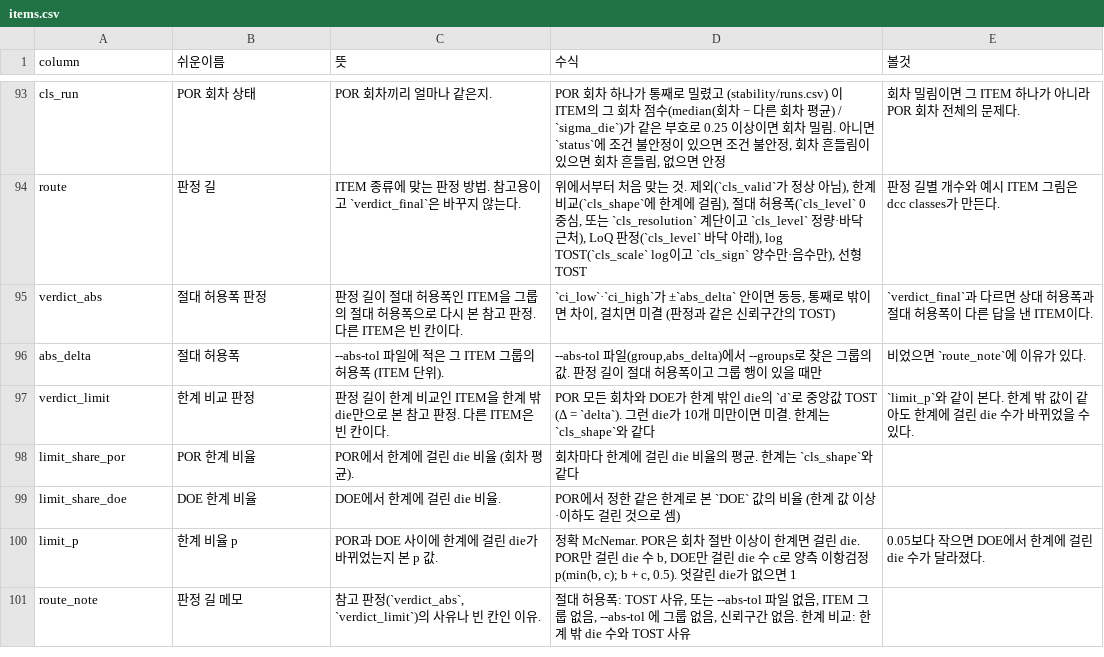
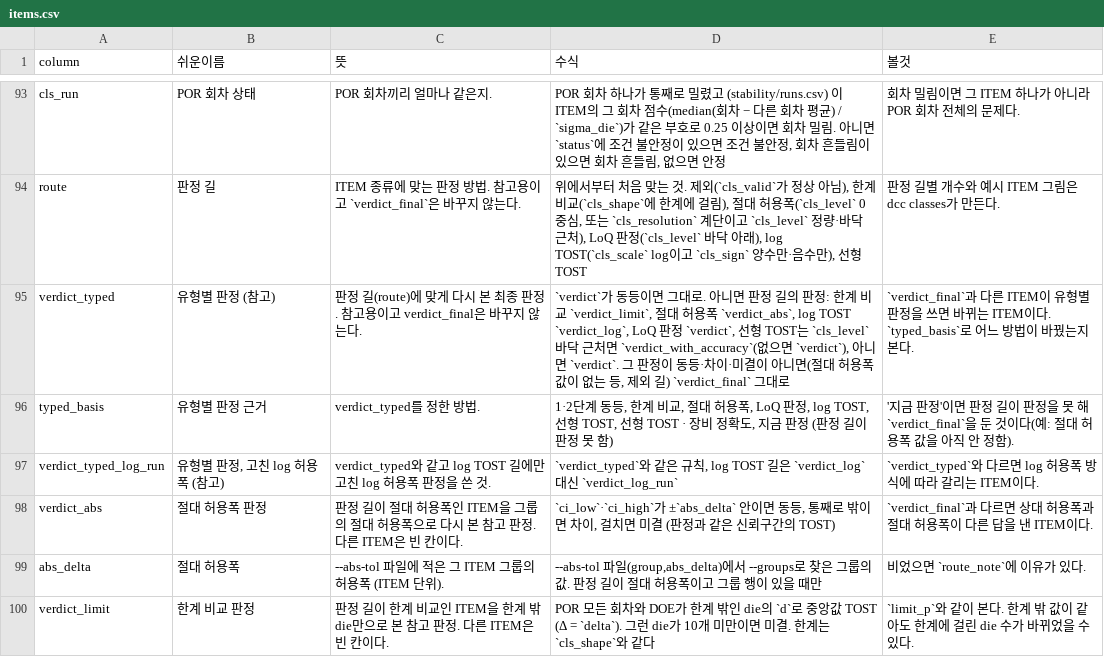
Before and after one commit to pineskyeo/dc-infra-compare, a CSV file: docs/columns/items.csv, drawn as a sheet; only a part is shown, gaps mark what is left out; the shorter side is filled out with more unchanged rows; the diff names each change by its address in the sheet, - before the commit and + after, or states it on an @@ line.

```diff
--- a/docs/columns/items.csv
+++ b/docs/columns/items.csv
+row 95: verdict_typed | 유형별 판정 (참고) | 판정 길(route)에 맞게 다시 본 최종 판정. 참고용이고 verdict_final은 바꾸지 않는다. | `verdict`가 동등이면 그대로. 아니면 판정 길의 판정: 한계 비교 `verdict_limit`, 절대 허용폭 `verdict_abs`, log TOST `verdict_log`, LoQ 판정 `verdict`, 선형 TOST는 `cls_level` 바닥 근처면 `verdict_with_accuracy`(없으면 `verdict`), 아니면 `verdict`. 그 판정이 동등·차이·미결이 아니면(절대 허용폭 값이 없는 등, 제외 길) `verdict_final` 그대로 | `verdict_final`과 다른 ITEM이 유형별 판정을 쓰면 바뀌는 ITEM이다. `typed_basis`로 어느 방법이 바꿨는지 본다.
+row 96: typed_basis | 유형별 판정 근거 | verdict_typed를 정한 방법. | 1·2단계 동등, 한계 비교, 절대 허용폭, LoQ 판정, log TOST, 선형 TOST, 선형 TOST · 장비 정확도, 지금 판정 (판정 길이 판정 못 함) | '지금 판정'이면 판정 길이 판정을 못 해 `verdict_final`을 둔 것이다(예: 절대 허용폭 값을 아직 안 정함).
+row 97: verdict_typed_log_run | 유형별 판정, 고친 log 허용폭 (참고) | verdict_typed와 같고 log TOST 길에만 고친 log 허용폭 판정을 쓴 것. | `verdict_typed`와 같은 규칙, log TOST 길은 `verdict_log` 대신 `verdict_log_run` | `verdict_typed`와 다르면 log 허용폭 방식에 따라 갈리는 ITEM이다.
```
Also changed, not shown: docs/columns/classes_items_by_route.csv, 12 other files.
